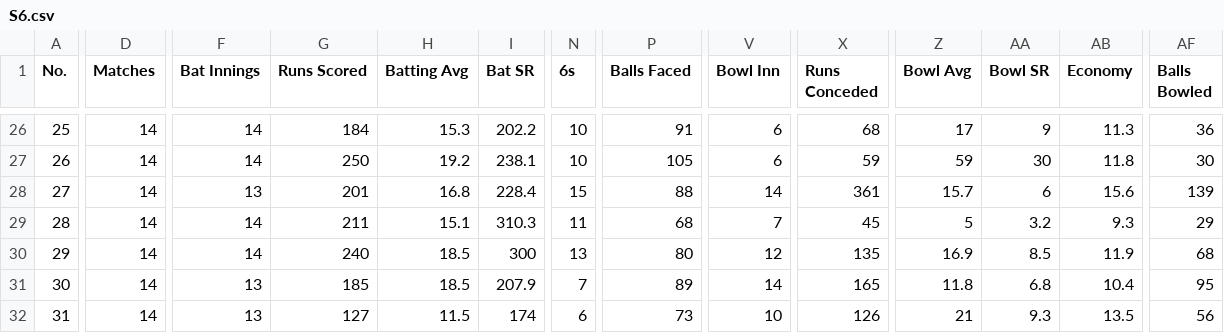
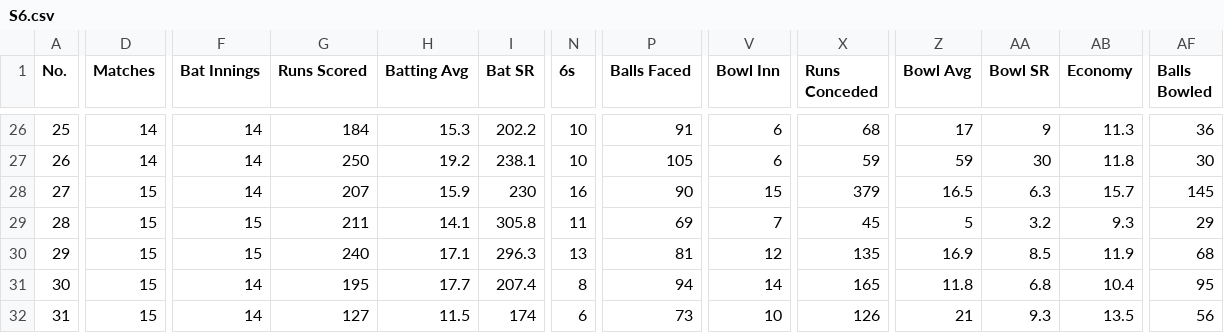
Before and after one commit to KavinduKasthurirathne/live-auctions, a CSV file: docs/HCCL Player Stats/Seasons/S6.csv, drawn as a sheet; only a part is shown, gaps mark what is left out; the diff covers the shown part only; the diff names each change by its address in the sheet, - before the commit and + after, or states it on an @@ line.

```diff
--- a/docs/HCCL Player Stats/Seasons/S6.csv
+++ b/docs/HCCL Player Stats/Seasons/S6.csv
-D28:D32 (Matches): 14
+D28:D32 (Matches): 15
-F28 (Bat Innings): 13
+F28 (Bat Innings): 14
-G28 (Runs Scored): 201
+G28 (Runs Scored): 207
-H28 (Batting Avg): 16.8
+H28 (Batting Avg): 15.9
-I28 (Bat SR): 228.4
+I28 (Bat SR): 230
-N28 (6s): 15
+N28 (6s): 16
-P28 (Balls Faced): 88
+P28 (Balls Faced): 90
-V28 (Bowl Inn): 14
+V28 (Bowl Inn): 15
-X28 (Runs Conceded): 361
+X28 (Runs Conceded): 379
-Z28 (Bowl Avg): 15.7
+Z28 (Bowl Avg): 16.5
-AA28 (Bowl SR): 6
+AA28 (Bowl SR): 6.3
-AB28 (Economy): 15.6
+AB28 (Economy): 15.7
-AF28 (Balls Bowled): 139
+AF28 (Balls Bowled): 145
-F29:F30 (Bat Innings): 14
+F29:F30 (Bat Innings): 15
-H29 (Batting Avg): 15.1
+H29 (Batting Avg): 14.1
-I29 (Bat SR): 310.3
+I29 (Bat SR): 305.8
-P29 (Balls Faced): 68
+P29 (Balls Faced): 69
-H30 (Batting Avg): 18.5
+H30 (Batting Avg): 17.1
-I30 (Bat SR): 300
+I30 (Bat SR): 296.3
-P30 (Balls Faced): 80
+P30 (Balls Faced): 81
-F31:F32 (Bat Innings): 13
+F31:F32 (Bat Innings): 14
-G31 (Runs Scored): 185
+G31 (Runs Scored): 195
-H31 (Batting Avg): 18.5
+H31 (Batting Avg): 17.7
-I31 (Bat SR): 207.9
+I31 (Bat SR): 207.4
-N31 (6s): 7
+N31 (6s): 8
-P31 (Balls Faced): 89
+P31 (Balls Faced): 94
```
Also changed, not shown: 154 edited cells elsewhere in this file, 1 other file.
